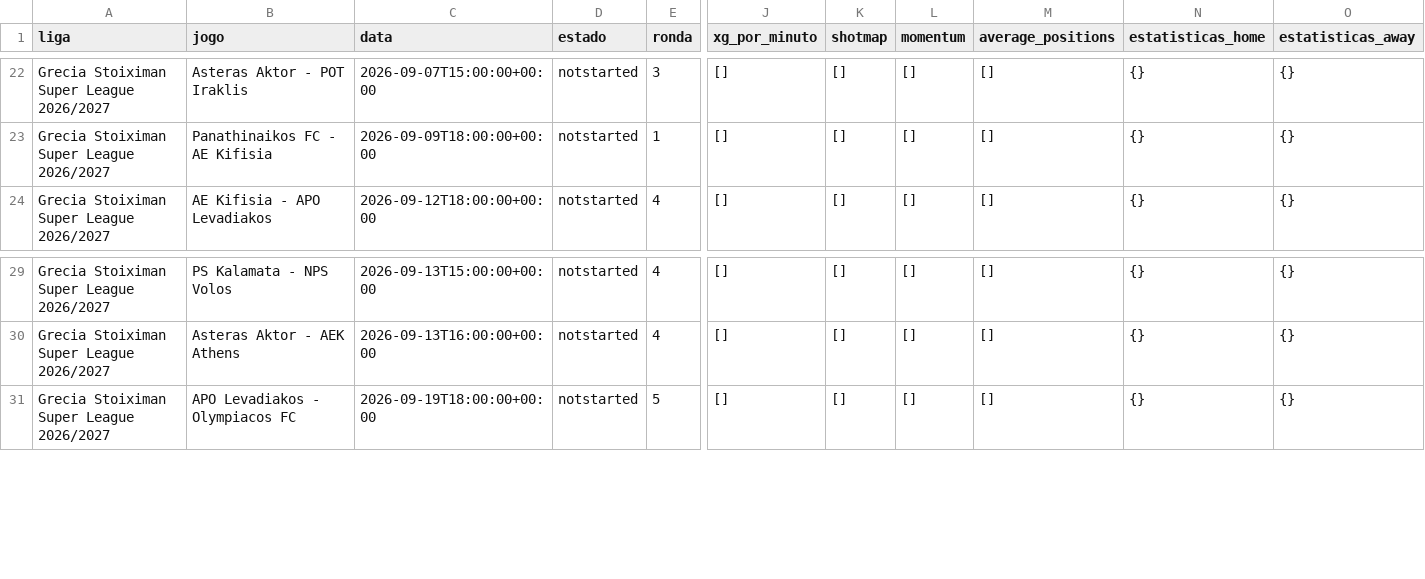
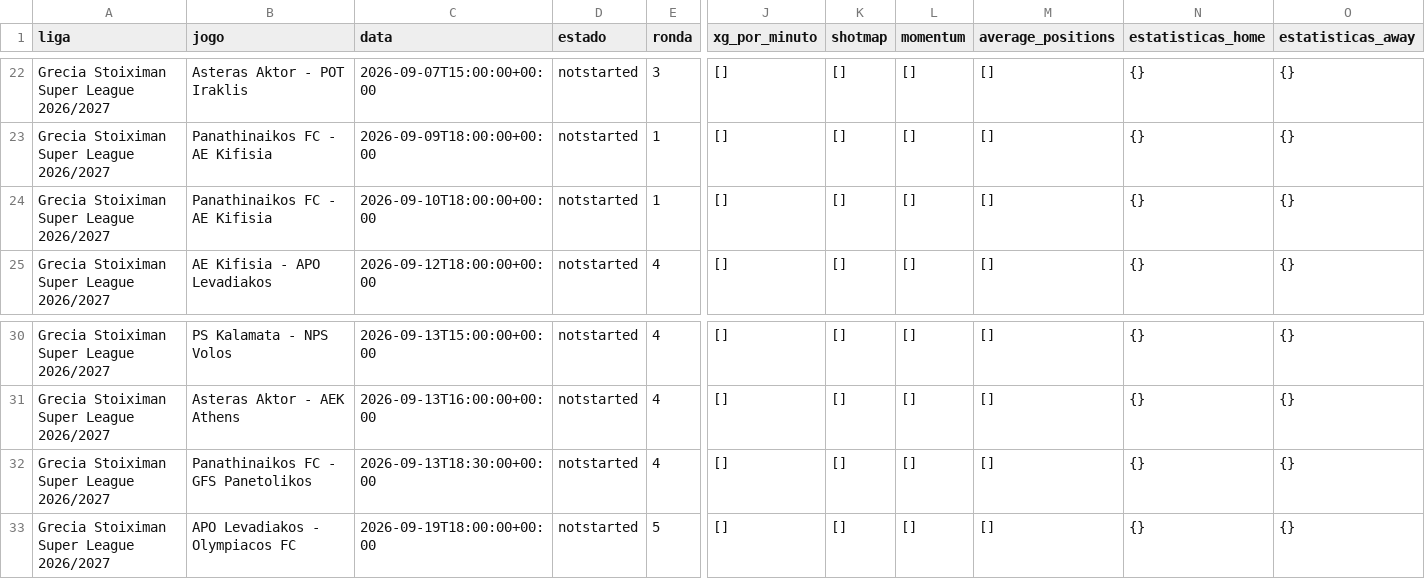
Before and after one commit to aimidas1/-xg_por_minuto-, a CSV file: grecia_stoiximan_super_league_2026_2027.csv, drawn as a sheet; only a part is shown, gaps mark what is left out; rows hold the shown columns only; the diff names each change by its address in the sheet, - before the commit and + after, or states it on an @@ line.

```diff
--- a/grecia_stoiximan_super_league_2026_2027.csv
+++ b/grecia_stoiximan_super_league_2026_2027.csv
+row 24: Grecia Stoiximan Super League 2026/2027 | Panathinaikos FC - AE Kifisia | 2026-09-10T18:00:00+00:00 | notstarted | 1 | [] | [] | [] | [] | {} | {}
+row 32: Grecia Stoiximan Super League 2026/2027 | Panathinaikos FC - GFS Panetolikos | 2026-09-13T18:30:00+00:00 | notstarted | 4 | [] | [] | [] | [] | {} | {}
```
Also changed, not shown: alemanha_bundesliga_2026_2027.csv, italia_serie_a_2026_2027.csv, 12 other files.
